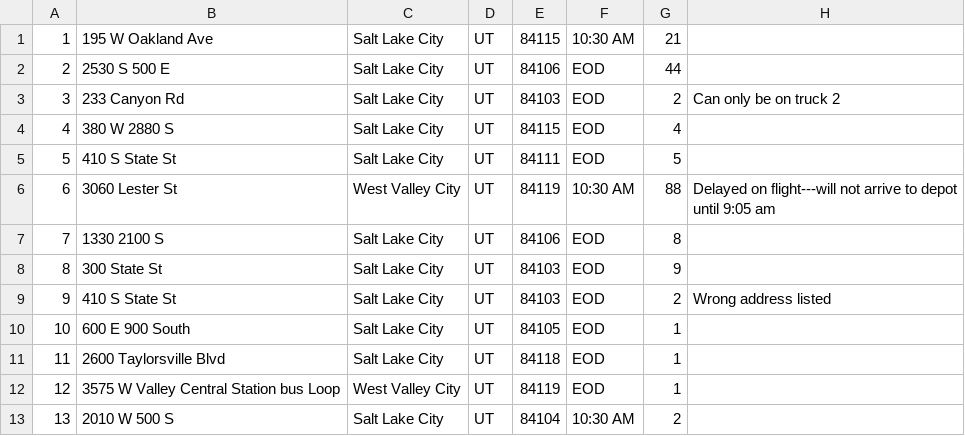
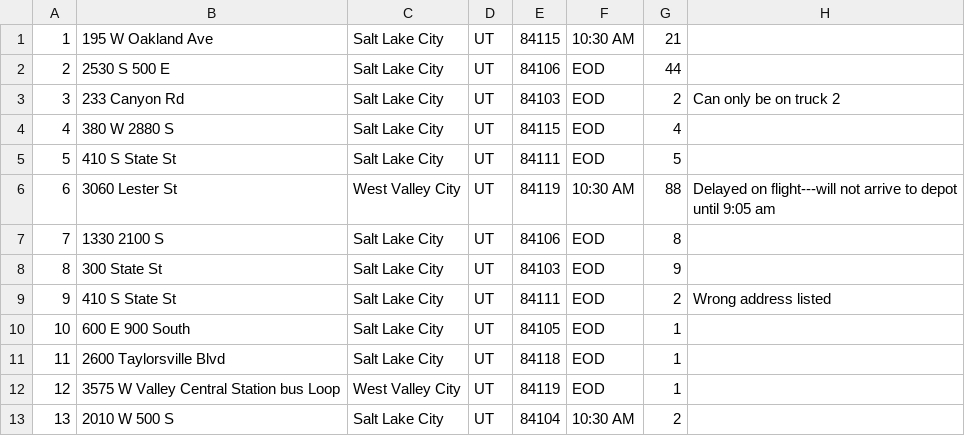
Before and after one commit to aLaclair/c951-wgups, a CSV file: package_file.csv, drawn as a sheet; only a part is shown.

Commit message:
package 9 fix

```diff
--- a/package_file.csv
+++ b/package_file.csv
@@ -8,3 +8,3 @@
 8,300 State St,Salt Lake City,UT,84103,EOD,9,,,,,,
-9,410 S State St,Salt Lake City,UT,84103,EOD,2,Wrong address listed,,,,,
+9,410 S State St,Salt Lake City,UT,84111,EOD,2,Wrong address listed,,,,,
 10,600 E 900 South,Salt Lake City,UT,84105,EOD,1,,,,,,
```
Also changed, not shown: 3 other files.
